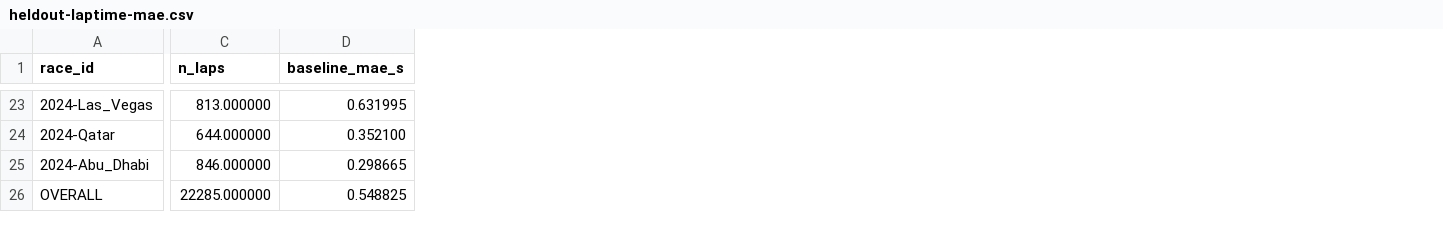
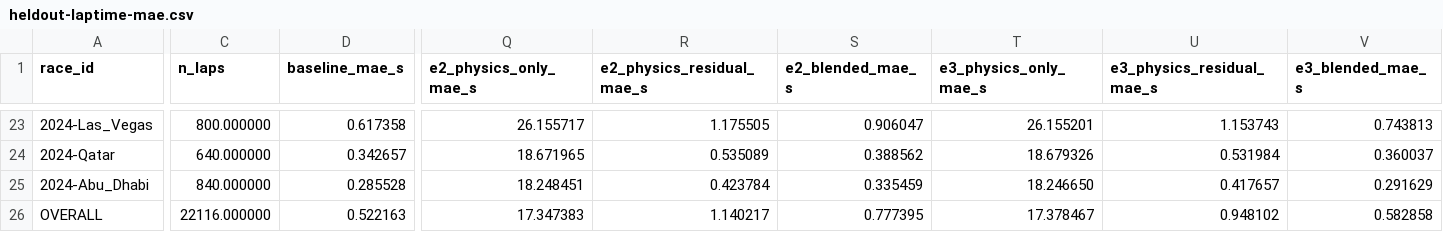
Before and after one commit to AnassNadeem/ARIS, a CSV file: results/heldout-laptime-mae.csv, drawn as a sheet; only a part is shown, gaps mark what is left out; the diff covers the shown part only; the diff names each change by its address in the sheet, - before the commit and + after, or states it on an @@ line.

```diff
--- a/results/heldout-laptime-mae.csv
+++ b/results/heldout-laptime-mae.csv
+column Q (e2_physics_only_mae_s), rows 23-26: 26.155717 | 18.671965 | 18.248451 | 17.347383
+column R (e2_physics_residual_mae_s), rows 23-26: 1.175505 | 0.535089 | 0.423784 | 1.140217
+column S (e2_blended_mae_s), rows 23-26: 0.906047 | 0.388562 | 0.335459 | 0.777395
+column T (e3_physics_only_mae_s), rows 23-26: 26.155201 | 18.679326 | 18.246650 | 17.378467
+column U (e3_physics_residual_mae_s), rows 23-26: 1.153743 | 0.531984 | 0.417657 | 0.948102
+column V (e3_blended_mae_s), rows 23-26: 0.743813 | 0.360037 | 0.291629 | 0.582858
-C23 (n_laps): 813.000000
+C23 (n_laps): 800.000000
-D23 (baseline_mae_s): 0.631995
+D23 (baseline_mae_s): 0.617358
-C24 (n_laps): 644.000000
+C24 (n_laps): 640.000000
-D24 (baseline_mae_s): 0.352100
+D24 (baseline_mae_s): 0.342657
-C25 (n_laps): 846.000000
+C25 (n_laps): 840.000000
-D25 (baseline_mae_s): 0.298665
+D25 (baseline_mae_s): 0.285528
-C26 (n_laps): 22285.000000
+C26 (n_laps): 22116.000000
-D26 (baseline_mae_s): 0.548825
+D26 (baseline_mae_s): 0.522163
```
Also changed, not shown: 58 edited cells elsewhere in this file.
